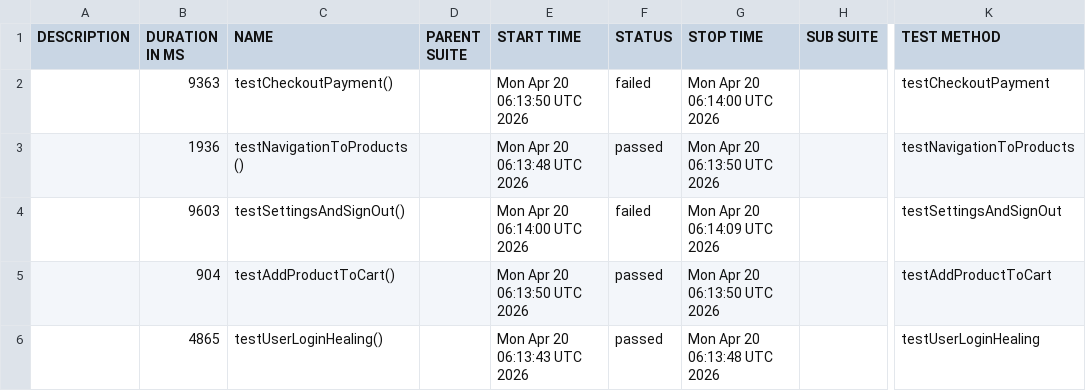
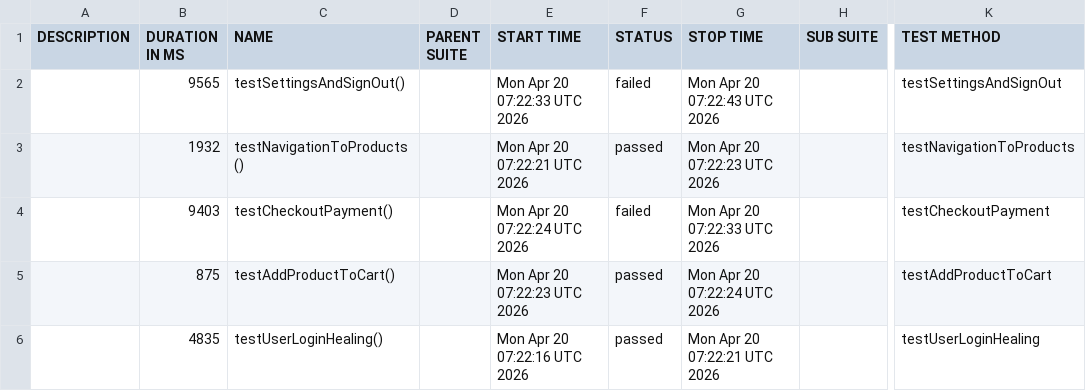
Before and after one commit to gautamakky10/agentic-self-healing-framework-gv, a CSV file: data/suites.csv, drawn as a sheet; only a part is shown, gaps mark what is left out; the diff names each change by its address in the sheet, - before the commit and + after, or states it on an @@ line.

```diff
--- a/data/suites.csv
+++ b/data/suites.csv
-B2 (DURATION IN MS): 9363
+B2 (DURATION IN MS): 9565
-C2 (NAME): testCheckoutPayment()
+C2 (NAME): testSettingsAndSignOut()
-E2 (START TIME): Mon Apr 20 06:13:50 UTC 2026
+E2 (START TIME): Mon Apr 20 07:22:33 UTC 2026
-G2 (STOP TIME): Mon Apr 20 06:14:00 UTC 2026
+G2 (STOP TIME): Mon Apr 20 07:22:43 UTC 2026
-K2 (TEST METHOD): testCheckoutPayment
+K2 (TEST METHOD): testSettingsAndSignOut
-B3 (DURATION IN MS): 1936
+B3 (DURATION IN MS): 1932
-E3 (START TIME): Mon Apr 20 06:13:48 UTC 2026
+E3 (START TIME): Mon Apr 20 07:22:21 UTC 2026
-G3 (STOP TIME): Mon Apr 20 06:13:50 UTC 2026
+G3 (STOP TIME): Mon Apr 20 07:22:23 UTC 2026
-B4 (DURATION IN MS): 9603
+B4 (DURATION IN MS): 9403
-C4 (NAME): testSettingsAndSignOut()
+C4 (NAME): testCheckoutPayment()
-E4 (START TIME): Mon Apr 20 06:14:00 UTC 2026
+E4 (START TIME): Mon Apr 20 07:22:24 UTC 2026
-G4 (STOP TIME): Mon Apr 20 06:14:09 UTC 2026
+G4 (STOP TIME): Mon Apr 20 07:22:33 UTC 2026
-K4 (TEST METHOD): testSettingsAndSignOut
+K4 (TEST METHOD): testCheckoutPayment
-B5 (DURATION IN MS): 904
+B5 (DURATION IN MS): 875
-E5 (START TIME): Mon Apr 20 06:13:50 UTC 2026
+E5 (START TIME): Mon Apr 20 07:22:23 UTC 2026
-G5 (STOP TIME): Mon Apr 20 06:13:50 UTC 2026
+G5 (STOP TIME): Mon Apr 20 07:22:24 UTC 2026
-B6 (DURATION IN MS): 4865
+B6 (DURATION IN MS): 4835
-E6 (START TIME): Mon Apr 20 06:13:43 UTC 2026
+E6 (START TIME): Mon Apr 20 07:22:16 UTC 2026
-G6 (STOP TIME): Mon Apr 20 06:13:48 UTC 2026
+G6 (STOP TIME): Mon Apr 20 07:22:21 UTC 2026
```
Also changed, not shown: data/behaviors.csv, 33 other files.
